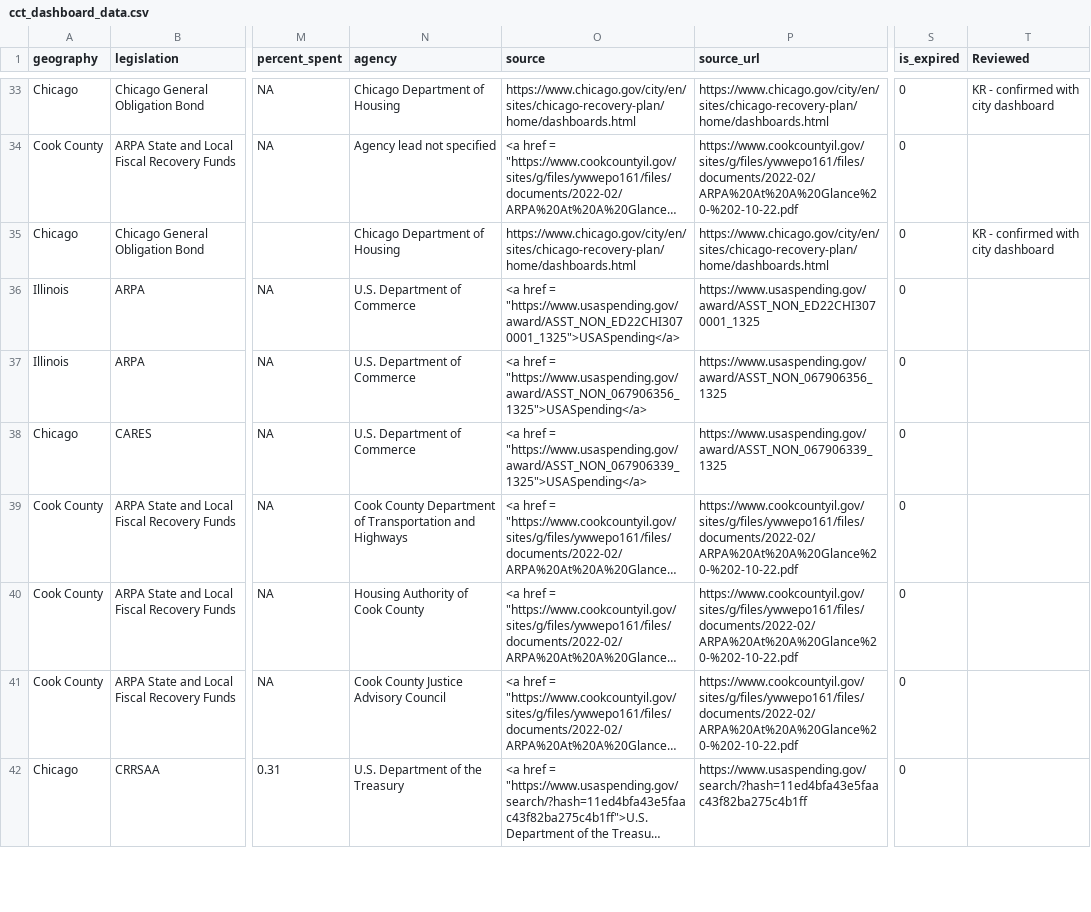
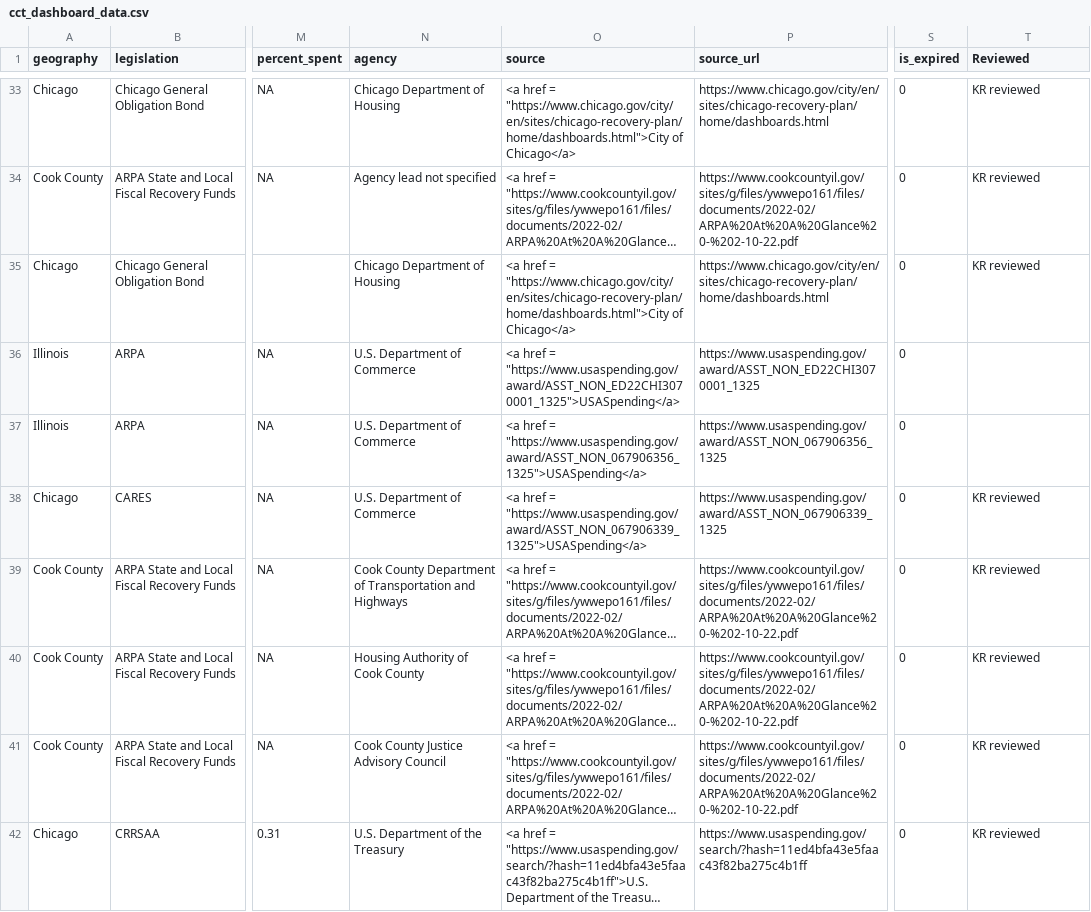
Before and after one commit to kramosurban/Recovery-Funds-Dashboard, a CSV file: data/cct_dashboard_data.csv, drawn as a sheet; only a part is shown, gaps mark what is left out; long unchanged cells end in …; the diff covers the shown part only; the diff names each change by its address in the sheet, - before the commit and + after, or states it on an @@ line.

```diff
--- a/data/cct_dashboard_data.csv
+++ b/data/cct_dashboard_data.csv
-O33 (source): https://www.chicago.gov/city/en/sites/chicago-recovery-plan/home/dashboards.html
+O33 (source): <a href = "https://www.chicago.gov/city/en/sites/chicago-recovery-plan/home/dashboards.html">City of Chicago</a>
-T33 (Reviewed): KR - confirmed with city dashboard
+T33 (Reviewed): KR reviewed
-T34 (Reviewed): (empty)
+T34 (Reviewed): KR reviewed
-O35 (source): https://www.chicago.gov/city/en/sites/chicago-recovery-plan/home/dashboards.html
+O35 (source): <a href = "https://www.chicago.gov/city/en/sites/chicago-recovery-plan/home/dashboards.html">City of Chicago</a>
-T35 (Reviewed): KR - confirmed with city dashboard
+T35 (Reviewed): KR reviewed
-T38:T42 (Reviewed): (empty)
+T38:T42 (Reviewed): KR reviewed
```
Also changed, not shown: 122 edited cells elsewhere in this file.
